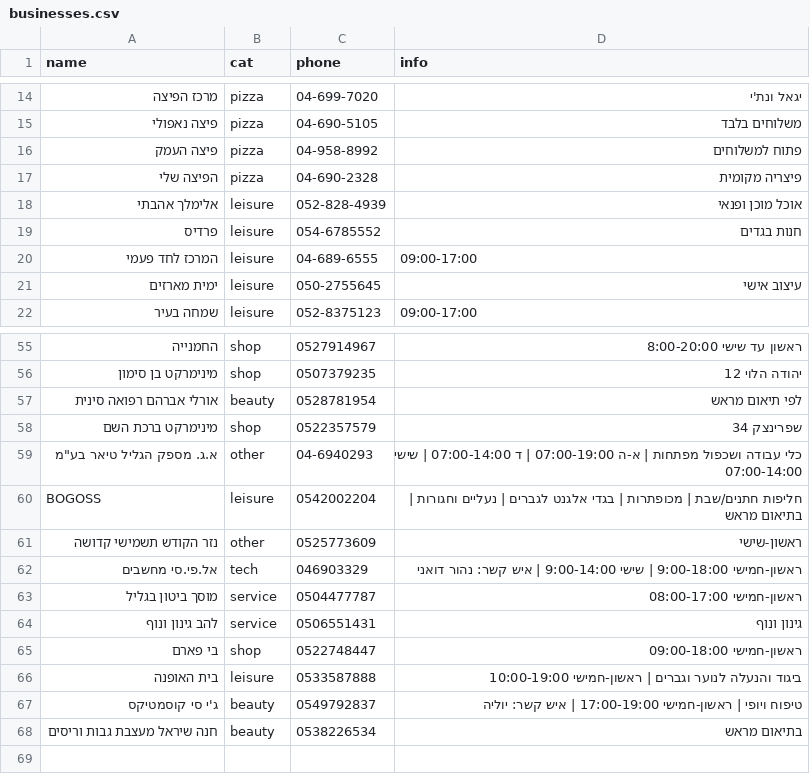
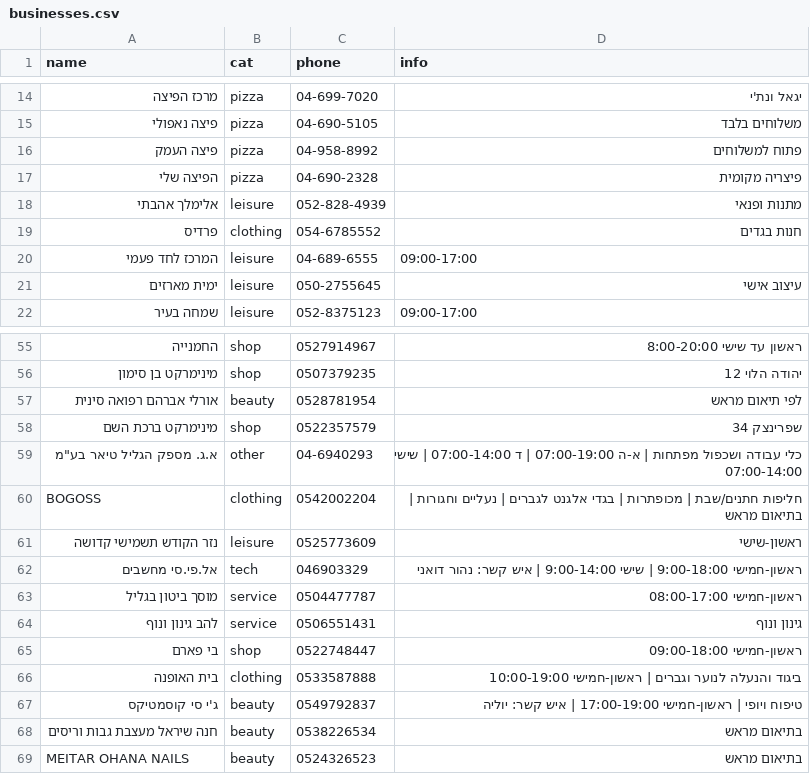
Before and after one commit to OrDahan12/ks-open-business, a CSV file: businesses.csv, drawn as a sheet; only a part is shown, gaps mark what is left out; the diff names each change by its address in the sheet, - before the commit and + after, or states it on an @@ line.

Commit message:
עדכון קטגוריות: ביגוד והנעלה חדשה, סידור מחשבים ואלקטרוניקה, הוספת MEITAR OHANA NAILS

```diff
--- a/businesses.csv
+++ b/businesses.csv
-D18 (info): אוכל מוכן ופנאי
+D18 (info): מתנות ופנאי
-B19 (cat): leisure
+B19 (cat): clothing
-B60 (cat): leisure
+B60 (cat): clothing
-B61 (cat): other
+B61 (cat): leisure
-B66 (cat): leisure
+B66 (cat): clothing
+row 69: MEITAR OHANA NAILS | beauty | 0524326523 | בתיאום מראש
```
Also changed, not shown: 1 other file.
